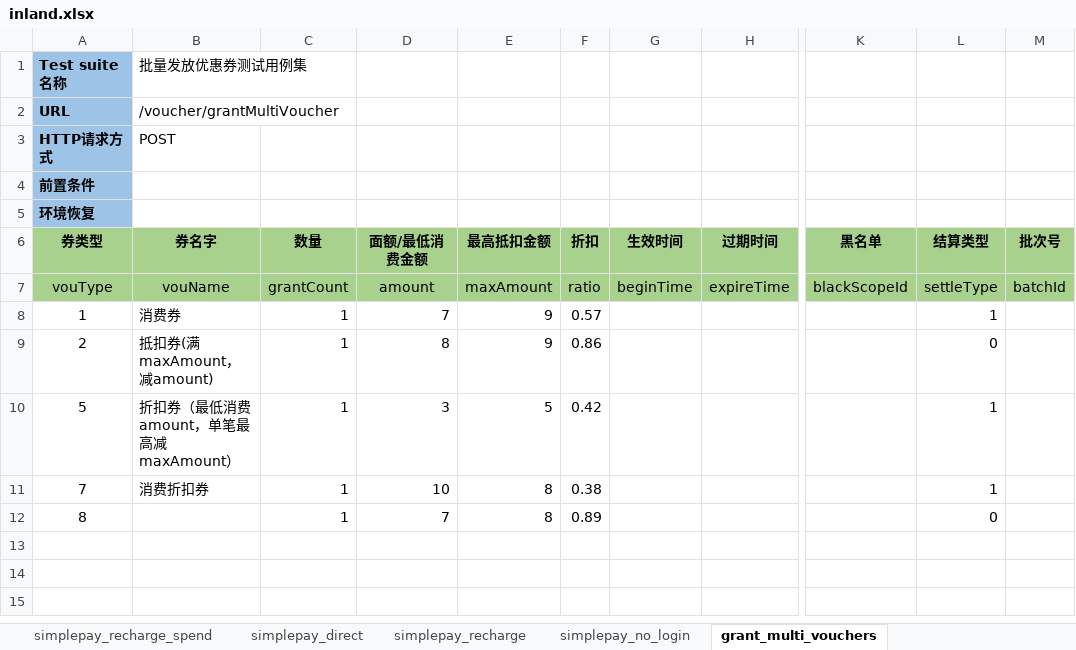
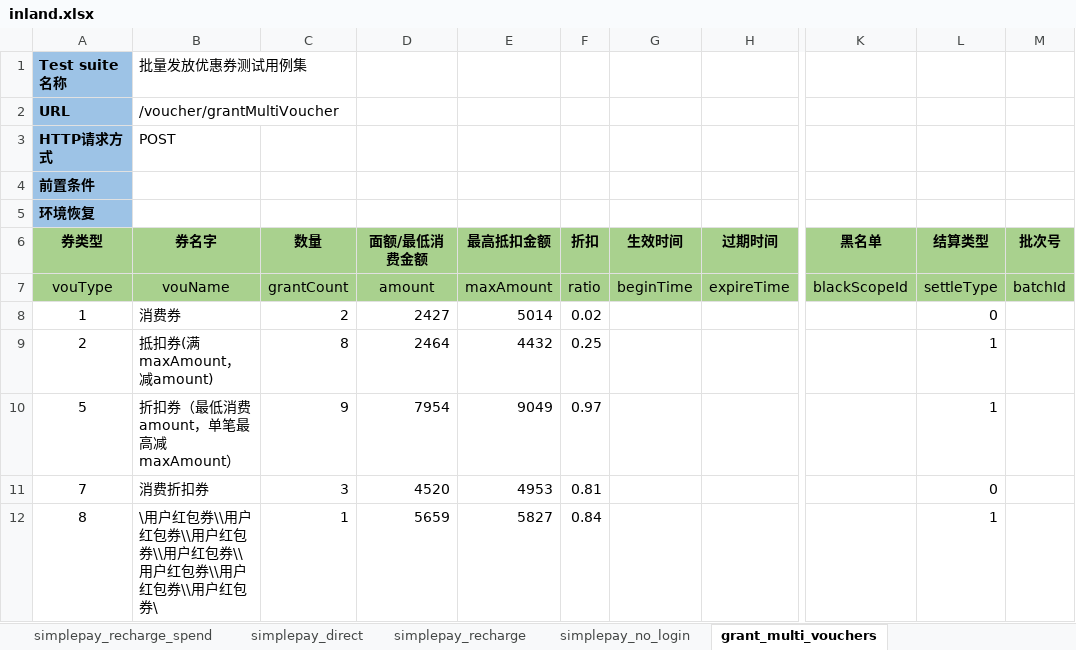
Before and after one commit to flysun28/MyAutomationArchitecture, an Excel workbook: case/src/http/inland.xlsx, sheet grant_multi_vouchers, drawn as a sheet; only a part is shown, gaps mark what is left out; values as stored, in another font and other column widths than the file's, no borders; the diff names each change by its address in the sheet, - before the commit and + after, or states it on an @@ line.

Commit message:
add test_voucher to case\interface\inland

```diff
--- a/case/src/http/inland.xlsx (sheet grant_multi_vouchers)
+++ b/case/src/http/inland.xlsx (sheet grant_multi_vouchers)
-C8 (数量): 1
+C8 (数量): 2
-D8 (面额/最低消费金额): 7
+D8 (面额/最低消费金额): 2427
-E8 (最高抵扣金额): 9
+E8 (最高抵扣金额): 5014
-F8 (折扣): 0.57
+F8 (折扣): 0.02
-L8 (结算类型): 1
+L8 (结算类型): 0
-C9 (数量): 1
+C9 (数量): 8
-D9 (面额/最低消费金额): 8
+D9 (面额/最低消费金额): 2464
-E9 (最高抵扣金额): 9
+E9 (最高抵扣金额): 4432
-F9 (折扣): 0.86
+F9 (折扣): 0.25
-L9 (结算类型): 0
+L9 (结算类型): 1
-C10 (数量): 1
+C10 (数量): 9
-D10 (面额/最低消费金额): 3
+D10 (面额/最低消费金额): 7954
-E10 (最高抵扣金额): 5
+E10 (最高抵扣金额): 9049
-F10 (折扣): 0.42
+F10 (折扣): 0.97
-C11 (数量): 1
+C11 (数量): 3
-D11 (面额/最低消费金额): 10
+D11 (面额/最低消费金额): 4520
-E11 (最高抵扣金额): 8
+E11 (最高抵扣金额): 4953
-F11 (折扣): 0.38
+F11 (折扣): 0.81
-L11 (结算类型): 1
+L11 (结算类型): 0
-B12 (券名字): (empty)
+B12 (券名字): \用户红包券\\用户红包券\\用户红包券\\用户红包券\\用户红包券\\用户红包券\\用户红包券\
-D12 (面额/最低消费金额): 7
+D12 (面额/最低消费金额): 5659
-E12 (最高抵扣金额): 8
+E12 (最高抵扣金额): 5827
-F12 (折扣): 0.89
+F12 (折扣): 0.84
-L12 (结算类型): 0
+L12 (结算类型): 1
```
Also changed, not shown: formulas that keep their value, 22 other files.
